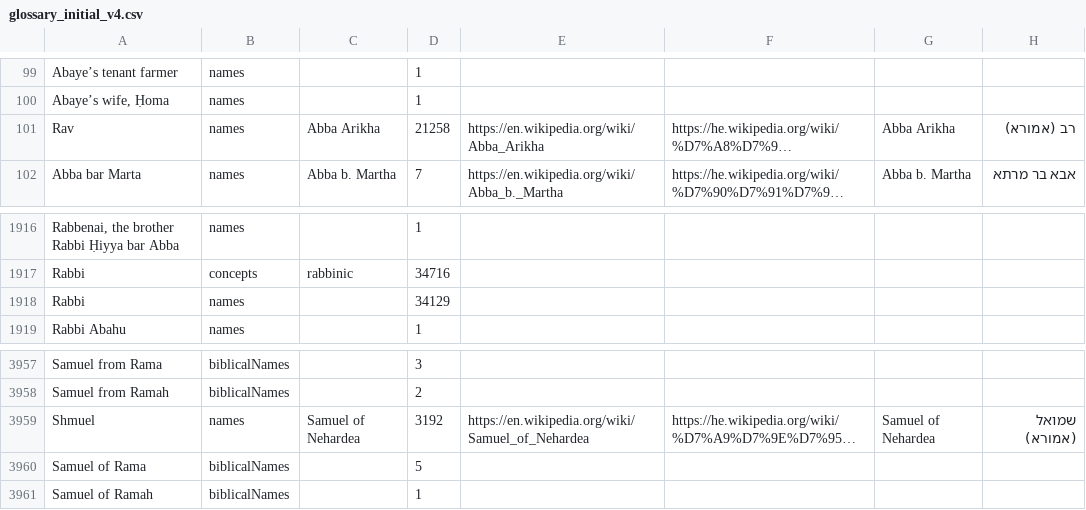
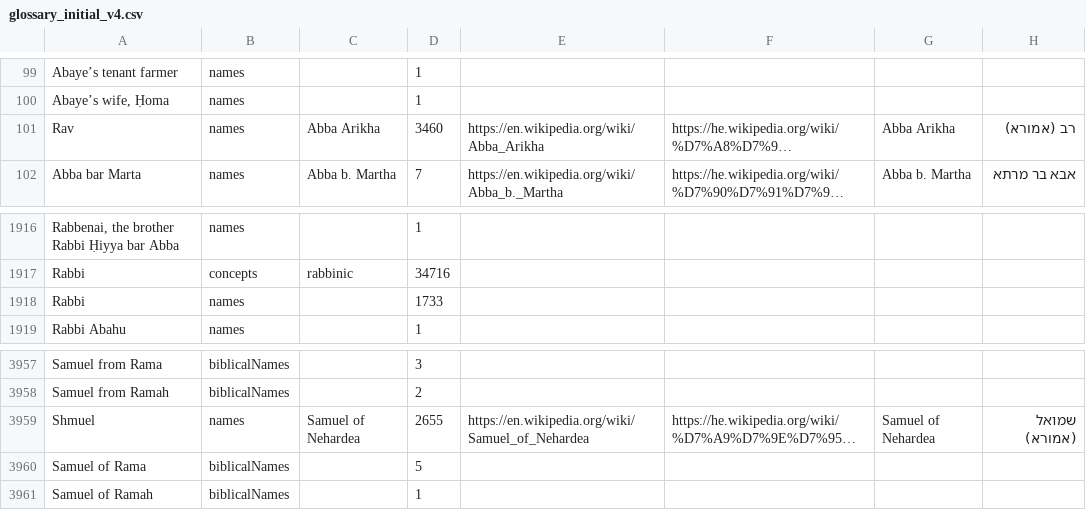
Before and after one commit to EzraBrand/talmud-nlp-indexer, a CSV file: docs/glossary/glossary_initial_v4.csv, drawn as a sheet; only a part is shown, gaps mark what is left out; long unchanged cells end in …; the diff names each change by its address in the sheet, - before the commit and + after, or states it on an @@ line.

```diff
--- a/docs/glossary/glossary_initial_v4.csv
+++ b/docs/glossary/glossary_initial_v4.csv
-D101: 21258
+D101: 3460
-D1918: 34129
+D1918: 1733
-D3959: 3192
+D3959: 2655
```
Also changed, not shown: 3 other files.
